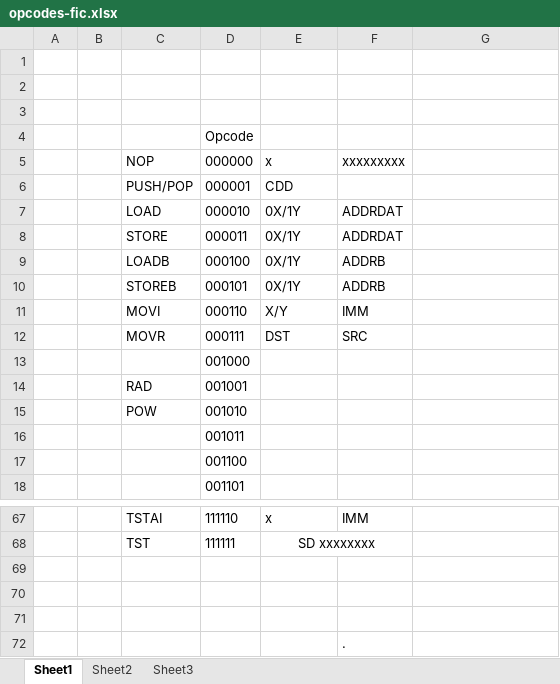
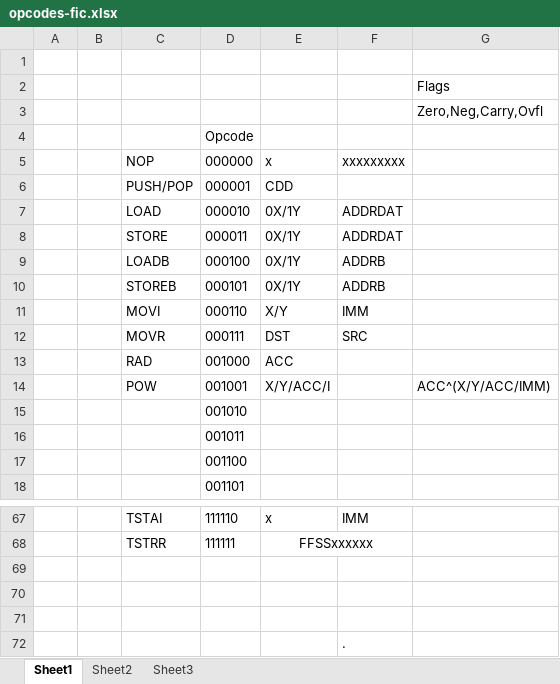
Before and after one commit to adrianpop3/0xcHa0s, an Excel workbook: opcodes-fic.xlsx, sheet Sheet1, drawn as a sheet; only a part is shown, gaps mark what is left out; values as stored, in another font and other column widths than the file's, no borders; removed rows and columns are numbered as before the commit, all else as after; the diff covers the shown part only; the diff names each change by its address in the sheet, - before the commit and + after, or states it on an @@ line.

```diff
--- a/opcodes-fic.xlsx (sheet Sheet1)
+++ b/opcodes-fic.xlsx (sheet Sheet1)
-G2: (empty)
+G2: Flags
-G3: (empty)
+G3: Zero,Neg,Carry,Ovfl
+row 13:  |  | RAD | 001000 | ACC
+row 14:  |  | POW | 001001 | X/Y/ACC/I |  | ACC^(X/Y/ACC/IMM)
-D15: 001000
+D15: 001010
-row 14:  |  | RAD | 001001
-row 15:  |  | POW | 001010
-C68: TST
+C68: TSTRR
-E68: SD xxxxxxxx
+E68: FFSSxxxxxx
```
Also changed, not shown: 10 added rows, 10 removed rows and 12 edited cells elsewhere in this sheet, 4 other files.
